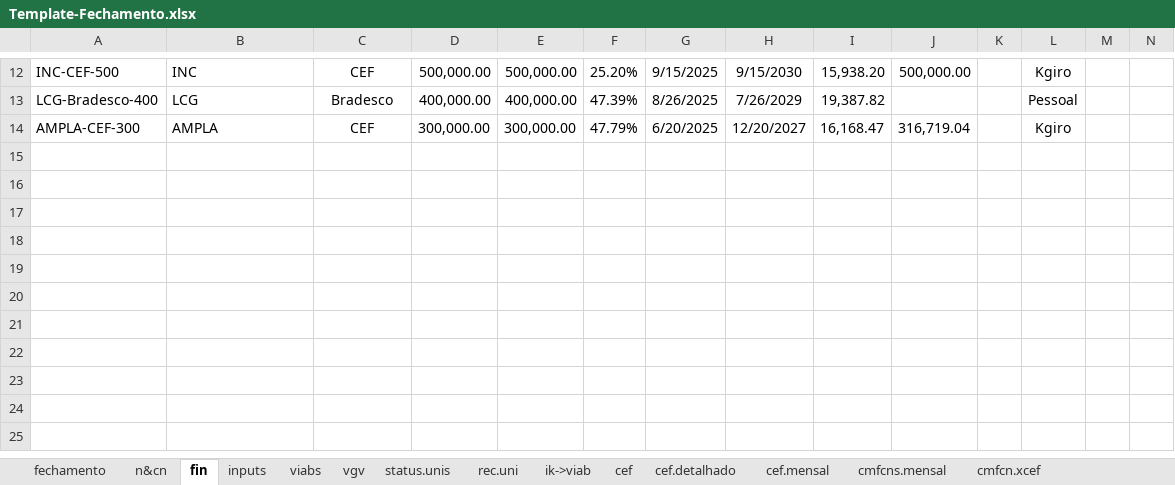
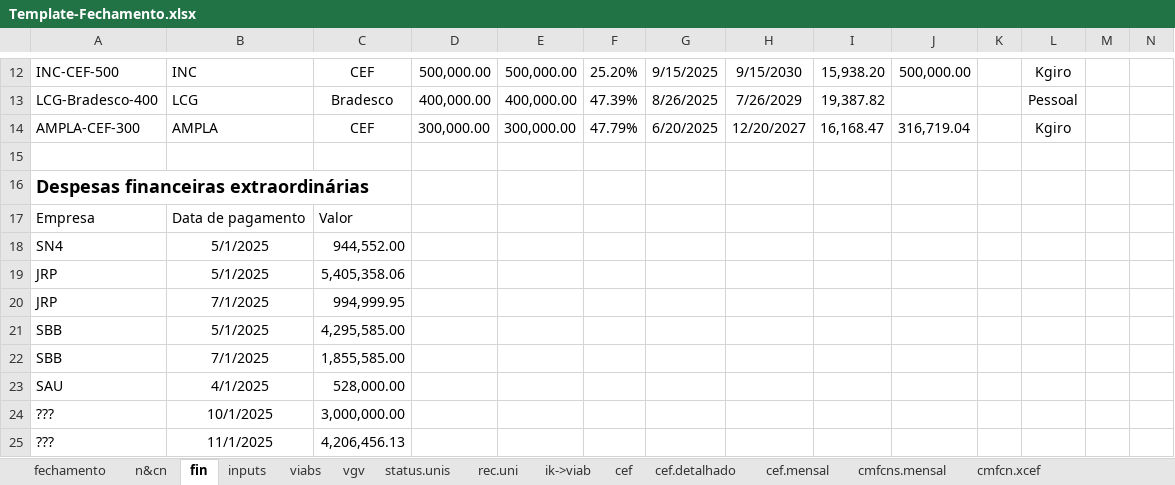
Before and after one commit to vitortaira/amplaGitHub, an Excel workbook: templates/Template-Fechamento.xlsx, sheet fin, drawn as a sheet; only a part is shown, gaps mark what is left out; values as stored, in another font and other column widths than the file's, no borders; table styles not drawn; rows hold the shown columns only; the diff names each change by its address in the sheet, - before the commit and + after, or states it on an @@ line.

```diff
--- a/templates/Template-Fechamento.xlsx (sheet fin)
+++ b/templates/Template-Fechamento.xlsx (sheet fin)
+row 15: (empty)
+row 16: Despesas financeiras extraordinárias
+row 17: Empresa | Data de pagamento | Valor
+row 18: SN4 | 5/1/2025 | 944,552.00
+row 19: JRP | 5/1/2025 | 5,405,358.06
+row 20: JRP | 7/1/2025 | 994,999.95
+row 21: SBB | 5/1/2025 | 4,295,585.00
+row 22: SBB | 7/1/2025 | 1,855,585.00
+row 23: SAU | 4/1/2025 | 528,000.00
+row 24: ??? | 10/1/2025 | 3,000,000.00
+row 25: ??? | 11/1/2025 | 4,206,456.13
```
Also changed, not shown: sheet fechamento, sheet n&cn, formulas that keep their value, charts or pictures, 2 other files.
